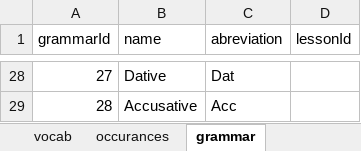
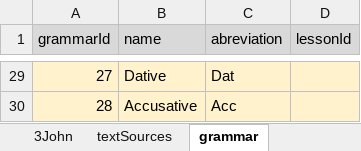
Before and after one commit to Dylan-Howard/Greek-Learning-App, an Excel workbook: src/data/koine_workbook.xlsx, sheet grammar, drawn as a sheet; only a part is shown, gaps mark what is left out; values as stored, in another font and other column widths than the file's, no borders; addresses are those after the commit; the diff covers the shown part only; the diff names each change by its address in the sheet, - before the commit and + after, or states it on an @@ line.

Commit message:
Updated coloring and text data

```diff
--- a/src/data/koine_workbook.xlsx (sheet grammar)
+++ b/src/data/koine_workbook.xlsx (sheet grammar)
@@ sheet tab hidden: occurances @@
+sheet tab: textSources
-A1:D1 fill: none
+A1:D1 fill: #D9D9D9
-A29:D30 fill: none
+A29:D30 fill: #FFF2CC
```
Also changed, not shown: 1 added row and cell formats elsewhere in this sheet, sheet vocab, sheet morphology, other sheet tabs, 4 other files.
